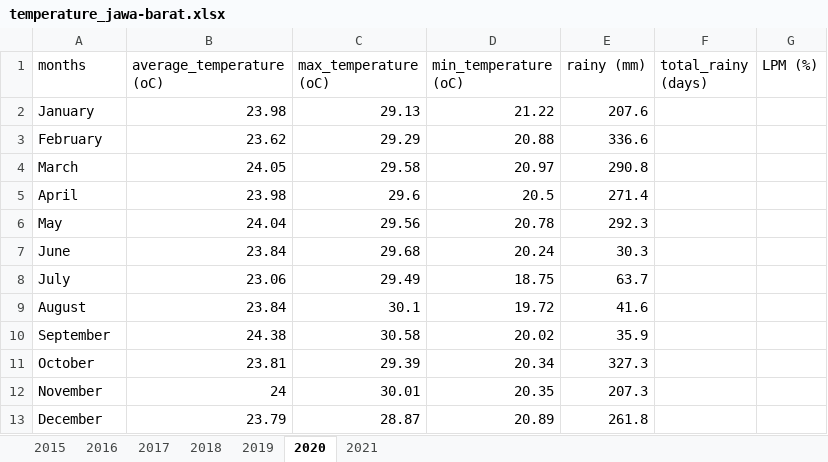
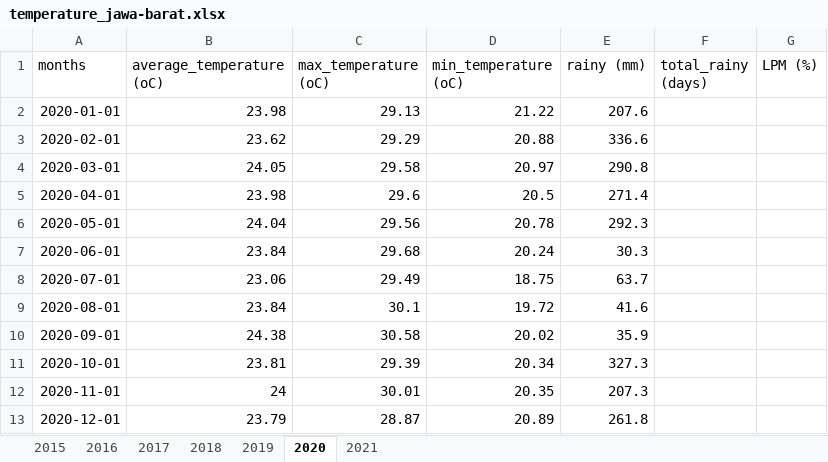
Before and after one commit to erwin-ngitung/sensei-data, an Excel workbook: data/temperature_jawa-barat.xlsx, sheet 2020, drawn as a sheet; values as stored, in another font and other column widths than the file's, no borders; the diff names each change by its address in the sheet, - before the commit and + after, or states it on an @@ line.

```diff
--- a/data/temperature_jawa-barat.xlsx (sheet 2020)
+++ b/data/temperature_jawa-barat.xlsx (sheet 2020)
-A2 (months): January
+A2 (months): 2020-01-01
-A3 (months): February
+A3 (months): 2020-02-01
-A4 (months): March
+A4 (months): 2020-03-01
-A5 (months): April
+A5 (months): 2020-04-01
-A6 (months): May
+A6 (months): 2020-05-01
-A7 (months): June
+A7 (months): 2020-06-01
-A8 (months): July
+A8 (months): 2020-07-01
-A9 (months): August
+A9 (months): 2020-08-01
-A10 (months): September
+A10 (months): 2020-09-01
-A11 (months): October
+A11 (months): 2020-10-01
-A12 (months): November
+A12 (months): 2020-11-01
-A13 (months): December
+A13 (months): 2020-12-01
```
Also changed, not shown: sheet 2019, sheet 2021, sheet 2017, sheet 2016, sheet 2018, sheet 2015.
